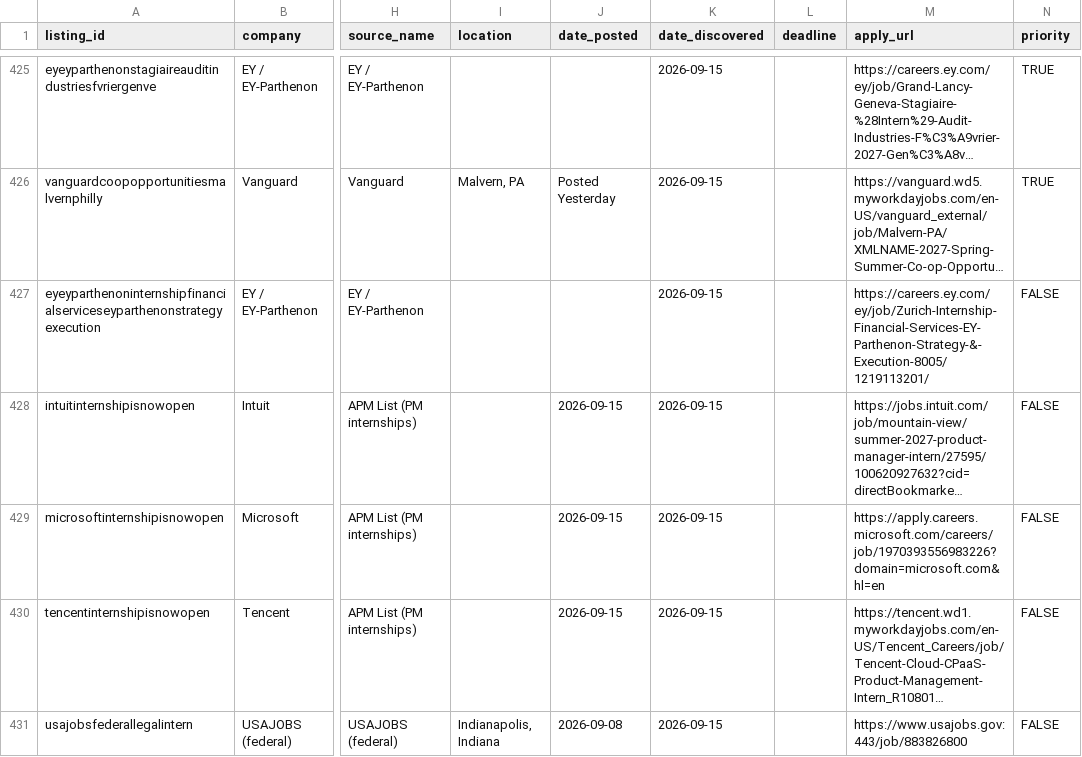
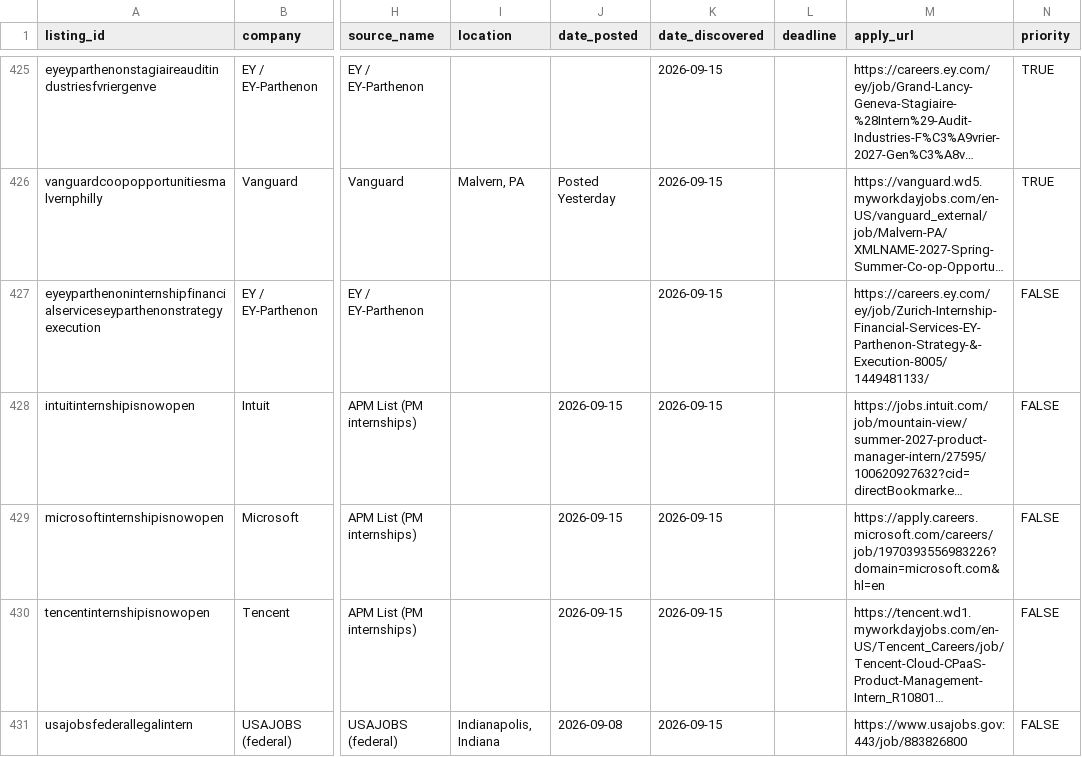
Before and after one commit to shivendaw-byte/internship-watcher, a CSV file: listings.csv, drawn as a sheet; only a part is shown, gaps mark what is left out; long unchanged cells end in …; the diff names each change by its address in the sheet, - before the commit and + after, or states it on an @@ line.

```diff
--- a/listings.csv
+++ b/listings.csv
-M427 (apply_url): https://careers.ey.com/ey/job/Zurich-Internship-Financial-Services-EY-Parthenon-Strategy-&-Execution-8005/1219113201/
+M427 (apply_url): https://careers.ey.com/ey/job/Zurich-Internship-Financial-Services-EY-Parthenon-Strategy-&-Execution-8005/1449481133/
```
Also changed, not shown: 1 other file.
